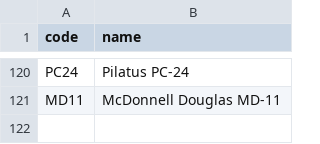
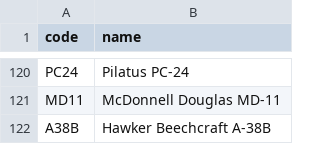
Before and after one commit to kds54/MMM-Planefinder, a CSV file: aircraft.csv, drawn as a sheet; only a part is shown, gaps mark what is left out; the diff names each change by its address in the sheet, - before the commit and + after, or states it on an @@ line.

Commit message:
Update aircraft.csv

```diff
--- a/aircraft.csv
+++ b/aircraft.csv
+row 122: A38B | Hawker Beechcraft A-38B
```
